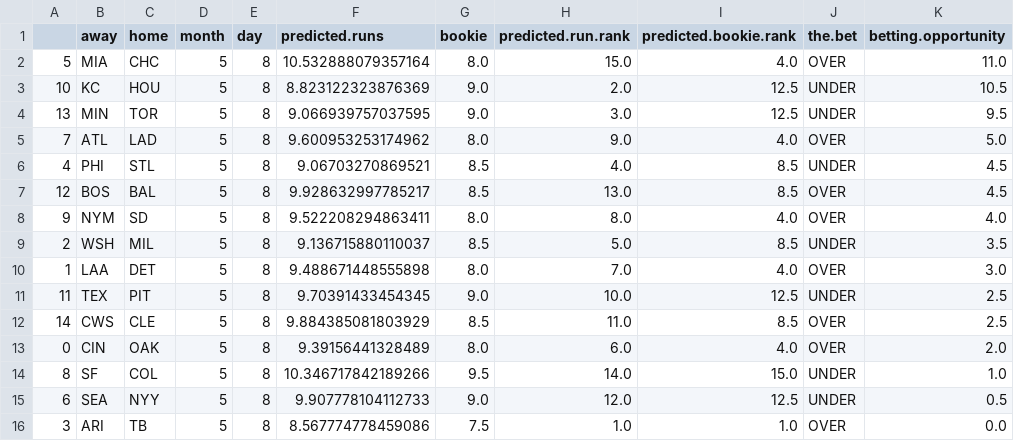
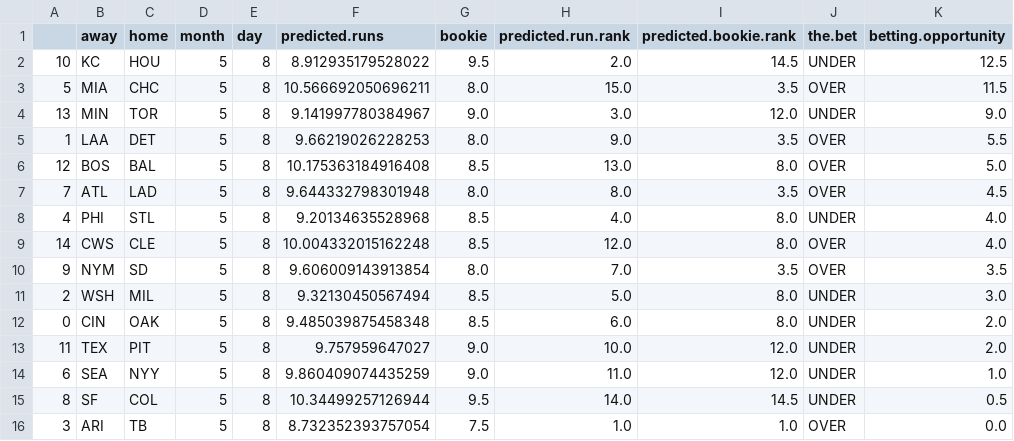
Before and after one commit to kupresanin99/Project423, a CSV file: data/daily_predictions/predictions_5_8.csv, drawn as a sheet.

```diff
--- a/data/daily_predictions/predictions_5_8.csv
+++ b/data/daily_predictions/predictions_5_8.csv
@@ -1,16 +1,16 @@
 ,away,home,month,day,predicted.runs,bookie,predicted.run.rank,predicted.bookie.rank,the.bet,betting.opportunity
-5,MIA,CHC,5,8,10.532888079357164,8.0,15.0,4.0,OVER,11.0
-10,KC,HOU,5,8,8.823122323876369,9.0,2.0,12.5,UNDER,10.5
-13,MIN,TOR,5,8,9.066939757037595,9.0,3.0,12.5,UNDER,9.5
-7,ATL,LAD,5,8,9.600953253174962,8.0,9.0,4.0,OVER,5.0
-4,PHI,STL,5,8,9.06703270869521,8.5,4.0,8.5,UNDER,4.5
-12,BOS,BAL,5,8,9.928632997785217,8.5,13.0,8.5,OVER,4.5
-9,NYM,SD,5,8,9.522208294863411,8.0,8.0,4.0,OVER,4.0
-2,WSH,MIL,5,8,9.136715880110037,8.5,5.0,8.5,UNDER,3.5
-1,LAA,DET,5,8,9.488671448555898,8.0,7.0,4.0,OVER,3.0
-11,TEX,PIT,5,8,9.70391433454345,9.0,10.0,12.5,UNDER,2.5
-14,CWS,CLE,5,8,9.884385081803929,8.5,11.0,8.5,OVER,2.5
-0,CIN,OAK,5,8,9.39156441328489,8.0,6.0,4.0,OVER,2.0
-8,SF,COL,5,8,10.346717842189266,9.5,14.0,15.0,UNDER,1.0
-6,SEA,NYY,5,8,9.907778104112733,9.0,12.0,12.5,UNDER,0.5
-3,ARI,TB,5,8,8.567774778459086,7.5,1.0,1.0,OVER,0.0
+10,KC,HOU,5,8,8.912935179528022,9.5,2.0,14.5,UNDER,12.5
+5,MIA,CHC,5,8,10.566692050696211,8.0,15.0,3.5,OVER,11.5
+13,MIN,TOR,5,8,9.141997780384967,9.0,3.0,12.0,UNDER,9.0
+1,LAA,DET,5,8,9.66219026228253,8.0,9.0,3.5,OVER,5.5
+12,BOS,BAL,5,8,10.175363184916408,8.5,13.0,8.0,OVER,5.0
+7,ATL,LAD,5,8,9.644332798301948,8.0,8.0,3.5,OVER,4.5
+4,PHI,STL,5,8,9.20134635528968,8.5,4.0,8.0,UNDER,4.0
+14,CWS,CLE,5,8,10.004332015162248,8.5,12.0,8.0,OVER,4.0
+9,NYM,SD,5,8,9.606009143913854,8.0,7.0,3.5,OVER,3.5
+2,WSH,MIL,5,8,9.32130450567494,8.5,5.0,8.0,UNDER,3.0
+0,CIN,OAK,5,8,9.485039875458348,8.5,6.0,8.0,UNDER,2.0
+11,TEX,PIT,5,8,9.757959647027,9.0,10.0,12.0,UNDER,2.0
+6,SEA,NYY,5,8,9.860409074435259,9.0,11.0,12.0,UNDER,1.0
+8,SF,COL,5,8,10.34499257126944,9.5,14.0,14.5,UNDER,0.5
+3,ARI,TB,5,8,8.732352393757054,7.5,1.0,1.0,OVER,0.0
```
Also changed, not shown: 1 other file.
